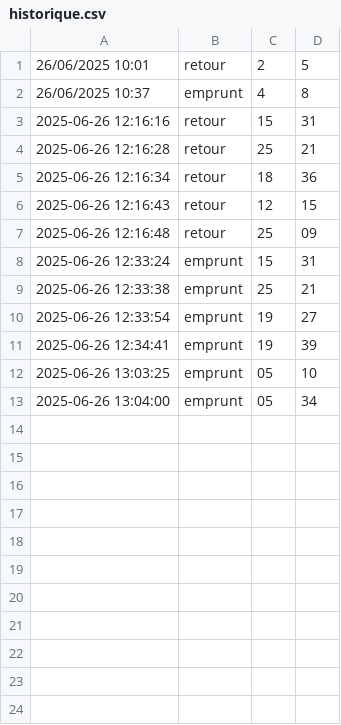
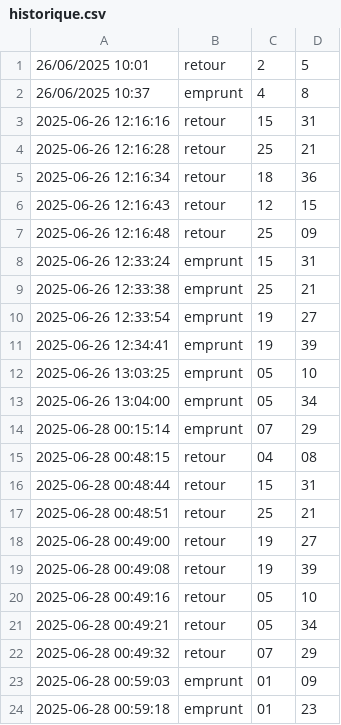
Before and after one commit to Hafsa-Bouazza/mini-projet-bibliotheque, a CSV file: data/historique.csv, drawn as a sheet.

```diff
--- a/data/historique.csv
+++ b/data/historique.csv
@@ -13 +13,12 @@
 2025-06-26 13:04:00;emprunt;05;34
+2025-06-28 00:15:14;emprunt;07;29
+2025-06-28 00:48:15;retour;04;08
+2025-06-28 00:48:44;retour;15;31
+2025-06-28 00:48:51;retour;25;21
+2025-06-28 00:49:00;retour;19;27
+2025-06-28 00:49:08;retour;19;39
+2025-06-28 00:49:16;retour;05;10
+2025-06-28 00:49:21;retour;05;34
+2025-06-28 00:49:32;retour;07;29
+2025-06-28 00:59:03;emprunt;01;09
+2025-06-28 00:59:18;emprunt;01;23
```
Also changed, not shown: 2 other files.
